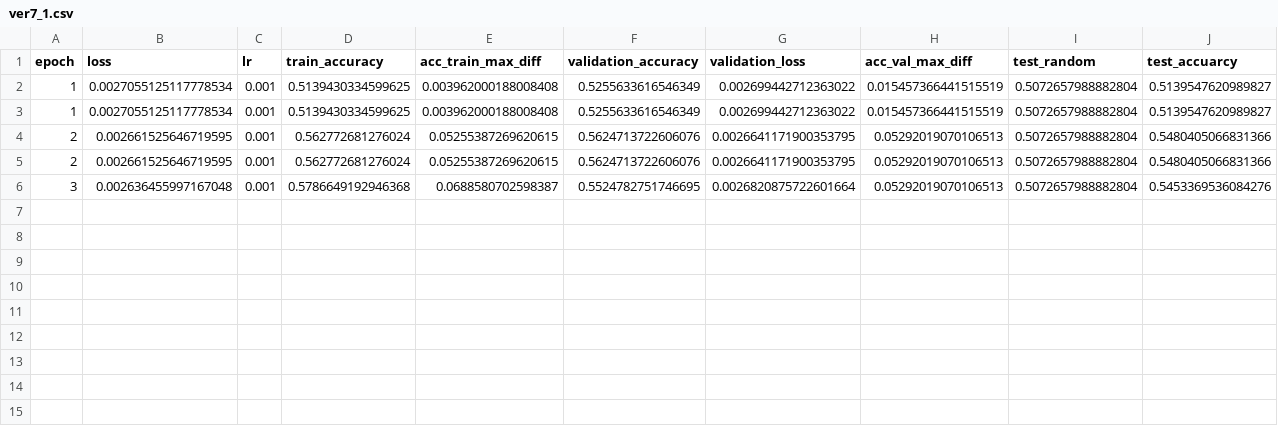
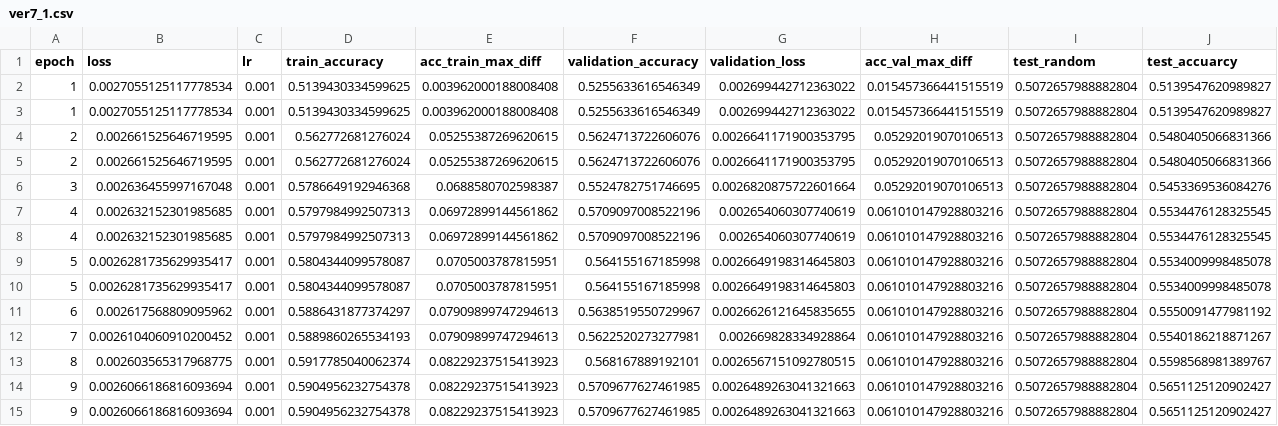
Before and after one commit to hhetui/darnn, a CSV file: result/ver7_1/ver7_1.csv, drawn as a sheet; only a part is shown; rows hold the shown columns only; the diff names each change by its address in the sheet, - before the commit and + after, or states it on an @@ line.

```diff
--- a/result/ver7_1/ver7_1.csv
+++ b/result/ver7_1/ver7_1.csv
+row 7: 4 | 0.002632152301985685 | 0.001 | 0.5797984992507313 | 0.06972899144561862 | 0.5709097008522196 | 0.002654060307740619 | 0.061010147928803216 | 0.5072657988882804 | 0.5534476128325545
+row 8: 4 | 0.002632152301985685 | 0.001 | 0.5797984992507313 | 0.06972899144561862 | 0.5709097008522196 | 0.002654060307740619 | 0.061010147928803216 | 0.5072657988882804 | 0.5534476128325545
+row 9: 5 | 0.0026281735629935417 | 0.001 | 0.5804344099578087 | 0.0705003787815951 | 0.564155167185998 | 0.0026649198314645803 | 0.061010147928803216 | 0.5072657988882804 | 0.5534009998485078
+row 10: 5 | 0.0026281735629935417 | 0.001 | 0.5804344099578087 | 0.0705003787815951 | 0.564155167185998 | 0.0026649198314645803 | 0.061010147928803216 | 0.5072657988882804 | 0.5534009998485078
+row 11: 6 | 0.002617568809095962 | 0.001 | 0.5886431877374297 | 0.07909899747294613 | 0.5638519550729967 | 0.0026626121645835655 | 0.061010147928803216 | 0.5072657988882804 | 0.5550091477981192
+row 12: 7 | 0.0026104060910200452 | 0.001 | 0.5889860265534193 | 0.07909899747294613 | 0.5622520273277981 | 0.002669828334928864 | 0.061010147928803216 | 0.5072657988882804 | 0.5540186218871267
+row 13: 8 | 0.002603565317968775 | 0.001 | 0.5917785040062374 | 0.08229237515413923 | 0.568167889192101 | 0.0026567151092780515 | 0.061010147928803216 | 0.5072657988882804 | 0.5598568981389767
+row 14: 9 | 0.0026066186816093694 | 0.001 | 0.5904956232754378 | 0.08229237515413923 | 0.5709677627461985 | 0.0026489263041321663 | 0.061010147928803216 | 0.5072657988882804 | 0.5651125120902427
+row 15: 9 | 0.0026066186816093694 | 0.001 | 0.5904956232754378 | 0.08229237515413923 | 0.5709677627461985 | 0.0026489263041321663 | 0.061010147928803216 | 0.5072657988882804 | 0.5651125120902427
```
Also changed, not shown: result/ver10/ver10.csv, result/ver10_1/ver10_1.csv, 11 other files.
